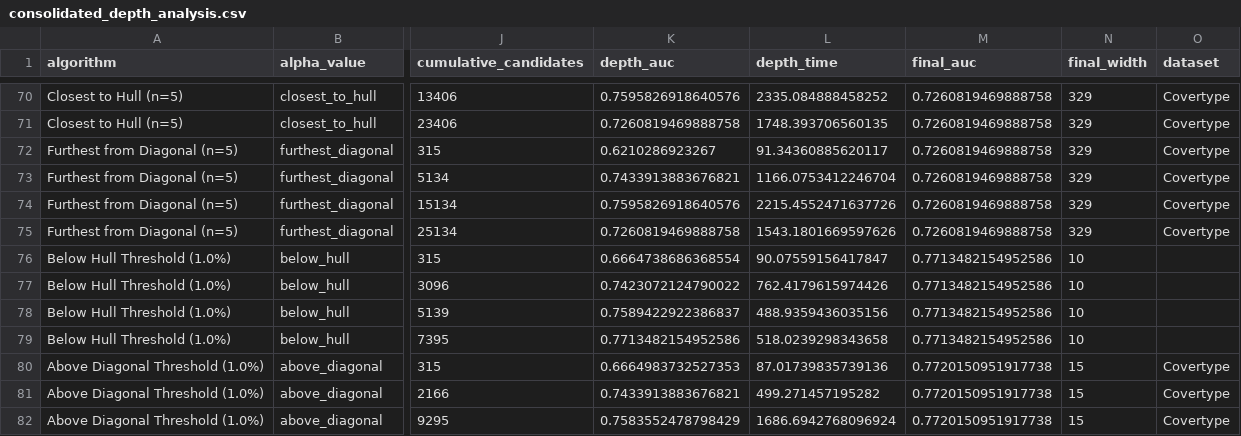
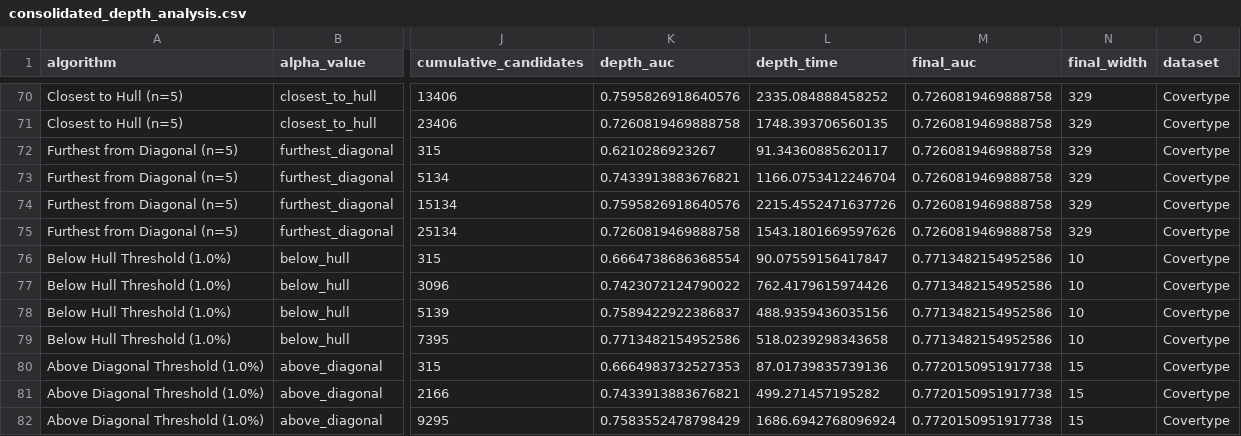
Before and after one commit to Atilio-Gabriello/ResearchTopics_ROC, a CSV file: results/consolidated_depth_analysis.csv, drawn as a sheet; only a part is shown, gaps mark what is left out; the diff names each change by its address in the sheet, - before the commit and + after, or states it on an @@ line.

Commit message:
Final Results

```diff
--- a/results/consolidated_depth_analysis.csv
+++ b/results/consolidated_depth_analysis.csv
-O76:O79 (dataset): (empty)
+O76:O79 (dataset): Covertype
```
